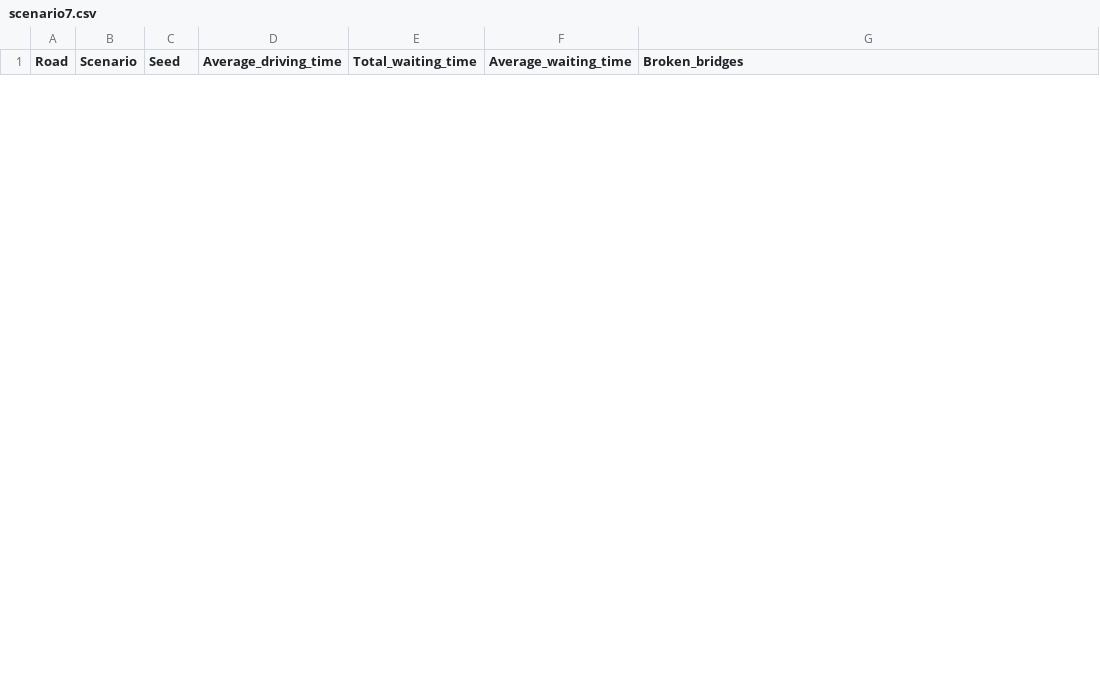
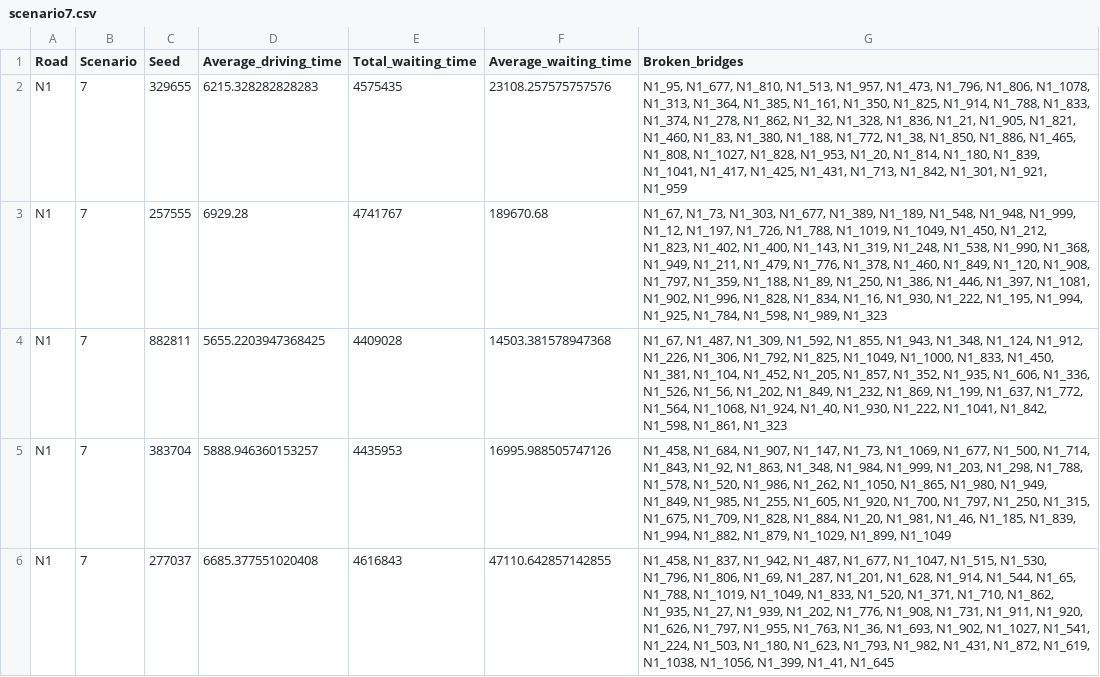
Before and after one commit to daniela1998/Advanced-Simulation-Assignments, a CSV file: Assignment 2/EPA133a-G16-A2 FINAL/experiment/scenario7.csv, drawn as a sheet; only a part is shown; the diff covers the shown part only; the diff names each change by its address in the sheet, - before the commit and + after, or states it on an @@ line.

Commit message:
Runned the code: got all 9 scenario files in experiment folder.
Visualisation now is an .py instead of notebook. It outputboxplot2.png

Added Requirements (check if it is in correct format

```diff
--- a/Assignment 2/EPA133a-G16-A2 FINAL/experiment/scenario7.csv
+++ b/Assignment 2/EPA133a-G16-A2 FINAL/experiment/scenario7.csv
+row 2: N1 | 7 | 329655 | 6215.328282828283 | 4575435 | 23108.257575757576 | N1_95, N1_677, N1_810, N1_513, N1_957, N1_473, N1_796, N1_806, N1_1078, N1_313, N1_364, N1_385, N1_161, N1_350, N1_825, N1_914, N1_788, N1_833, N1_374, N1_278, N1_862, N1_32, N1_328, N1_836, N1_21, N1_905, N1_821, N1_460, N1_83, N1_380, N1_188, N1_772, N1_38, N1_850, N1_886, N1_465, N1_808, N1_1027, N1_828, N1_953, N1_20, N1_814, N1_180, N1_839, N1_1041, N1_417, N1_425, N1_431, N1_713, N1_842, N1_301, N1_921, N1_959
+row 3: N1 | 7 | 257555 | 6929.28 | 4741767 | 189670.68 | N1_67, N1_73, N1_303, N1_677, N1_389, N1_189, N1_548, N1_948, N1_999, N1_12, N1_197, N1_726, N1_788, N1_1019, N1_1049, N1_450, N1_212, N1_823, N1_402, N1_400, N1_143, N1_319, N1_248, N1_538, N1_990, N1_368, N1_949, N1_211, N1_479, N1_776, N1_378, N1_460, N1_849, N1_120, N1_908, N1_797, N1_359, N1_188, N1_89, N1_250, N1_386, N1_446, N1_397, N1_1081, N1_902, N1_996, N1_828, N1_834, N1_16, N1_930, N1_222, N1_195, N1_994, N1_925, N1_784, N1_598, N1_989, N1_323
+row 4: N1 | 7 | 882811 | 5655.2203947368425 | 4409028 | 14503.381578947368 | N1_67, N1_487, N1_309, N1_592, N1_855, N1_943, N1_348, N1_124, N1_912, N1_226, N1_306, N1_792, N1_825, N1_1049, N1_1000, N1_833, N1_450, N1_381, N1_104, N1_452, N1_205, N1_857, N1_352, N1_935, N1_606, N1_336, N1_526, N1_56, N1_202, N1_849, N1_232, N1_869, N1_199, N1_637, N1_772, N1_564, N1_1068, N1_924, N1_40, N1_930, N1_222, N1_1041, N1_842, N1_598, N1_861, N1_323
+row 5: N1 | 7 | 383704 | 5888.946360153257 | 4435953 | 16995.988505747126 | N1_458, N1_684, N1_907, N1_147, N1_73, N1_1069, N1_677, N1_500, N1_714, N1_843, N1_92, N1_863, N1_348, N1_984, N1_999, N1_203, N1_298, N1_788, N1_578, N1_520, N1_986, N1_262, N1_1050, N1_865, N1_980, N1_949, N1_849, N1_985, N1_255, N1_605, N1_920, N1_700, N1_797, N1_250, N1_315, N1_675, N1_709, N1_828, N1_884, N1_20, N1_981, N1_46, N1_185, N1_839, N1_994, N1_882, N1_879, N1_1029, N1_899, N1_1049
+row 6: N1 | 7 | 277037 | 6685.377551020408 | 4616843 | 47110.642857142855 | N1_458, N1_837, N1_942, N1_487, N1_677, N1_1047, N1_515, N1_530, N1_796, N1_806, N1_69, N1_287, N1_201, N1_628, N1_914, N1_544, N1_65, N1_788, N1_1019, N1_1049, N1_833, N1_520, N1_371, N1_710, N1_862, N1_935, N1_27, N1_939, N1_202, N1_776, N1_908, N1_731, N1_911, N1_920, N1_626, N1_797, N1_955, N1_763, N1_36, N1_693, N1_902, N1_1027, N1_541, N1_224, N1_503, N1_180, N1_623, N1_793, N1_982, N1_431, N1_872, N1_619, N1_1038, N1_1056, N1_399, N1_41, N1_645
```
Also changed, not shown: 5 added rows and 10 removed rows elsewhere in this file, Assignment 2/EPA133a-G16-A2 FINAL/experiment/scenario1.csv, Assignment 2/EPA133a-G16-A2 FINAL/experiment/scenario3.csv, 13 other files.
